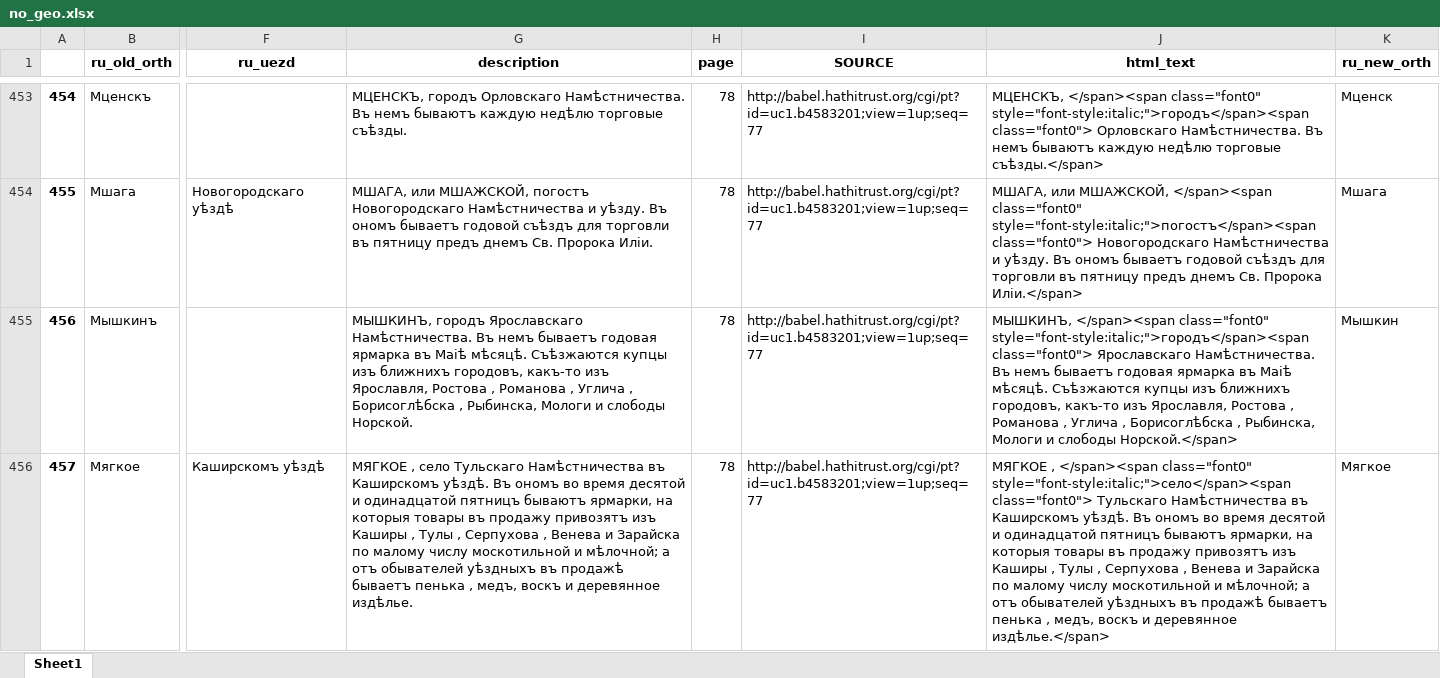
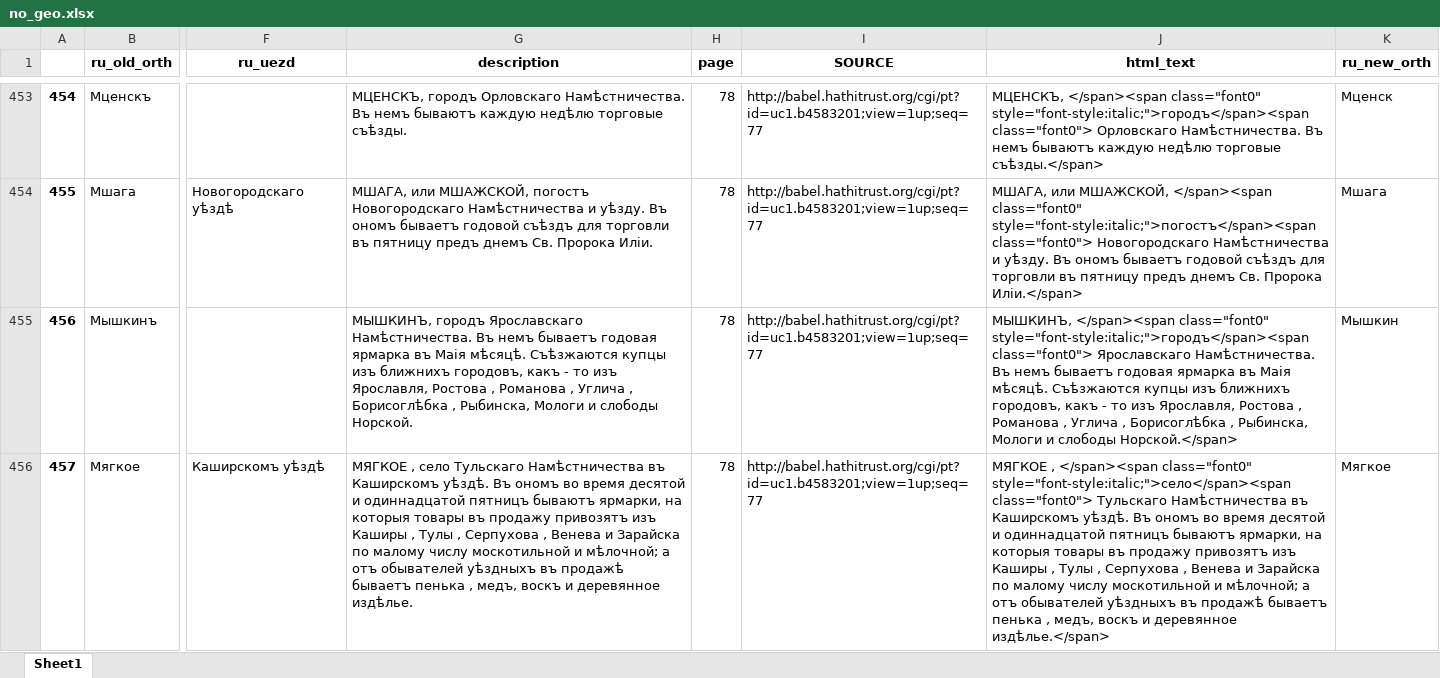
Before and after one commit to jaguillette/fungHGR, an Excel workbook: output/process/no_geo.xlsx, sheet Sheet1, drawn as a sheet; only a part is shown, gaps mark what is left out; values as stored, in another font and other column widths than the file's, no borders; the diff covers the shown part only; the diff names each change by its address in the sheet, - before the commit and + after, or states it on an @@ line.

Commit message:
continuing work on text extraction

```diff
--- a/output/process/no_geo.xlsx (sheet Sheet1)
+++ b/output/process/no_geo.xlsx (sheet Sheet1)
-G455 (description): …ярмарка въ Маіѣ мѣсяцѣ. Съѣзжаются купцы изъ ближнихъ городовъ, какъ-то изъ Ярославля, Ростова , Романова , Углича , Борисоглѣбска , Рыбинска,…
+G455 (description): …ярмарка въ Маія мѣсяцѣ. Съѣзжаются купцы изъ ближнихъ городовъ, какъ - то изъ Ярославля, Ростова , Романова , Углича , Борисоглѣбка , Рыбинска,…
-J455 (html_text): …ярмарка въ Маіѣ мѣсяцѣ. Съѣзжаются купцы изъ ближнихъ городовъ, какъ-то изъ Ярославля, Ростова , Романова , Углича , Борисоглѣбска , Рыбинска,…
+J455 (html_text): …ярмарка въ Маія мѣсяцѣ. Съѣзжаются купцы изъ ближнихъ городовъ, какъ - то изъ Ярославля, Ростова , Романова , Углича , Борисоглѣбка , Рыбинска,…
-G456 (description): …десятой и одинадцатой пятницъ бываютъ…
+G456 (description): …десятой и одиннадцатой пятницъ бываютъ…
-J456 (html_text): …десятой и одинадцатой пятницъ бываютъ…
+J456 (html_text): …десятой и одиннадцатой пятницъ бываютъ…
```
Also changed, not shown: 4 edited cells elsewhere in this sheet, 4 other files.
